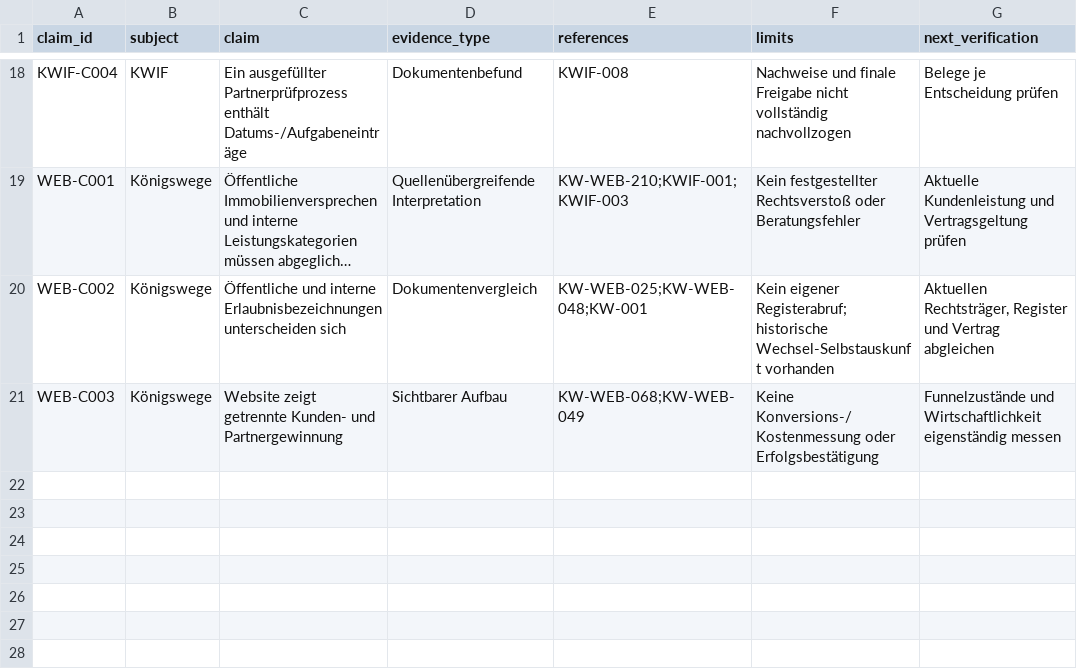
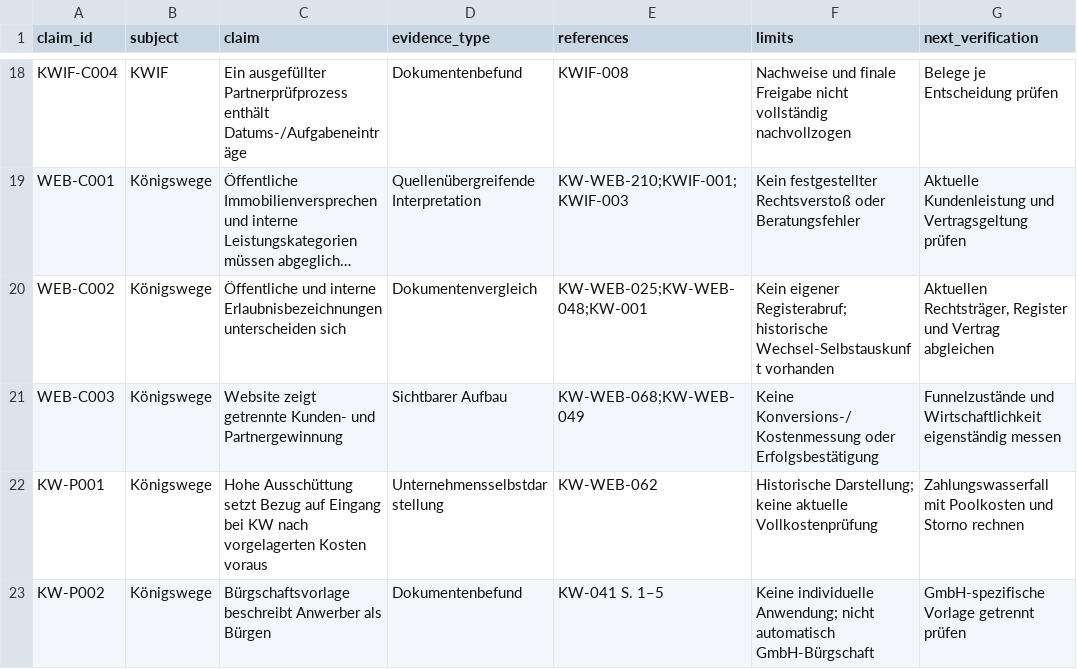
Before and after one commit to patrick-gdo/ecc, a CSV file: research/claims.csv, drawn as a sheet; only a part is shown, gaps mark what is left out; long unchanged cells end in ….

```diff
--- a/research/claims.csv
+++ b/research/claims.csv
@@ -21 +21,3 @@ WEB-C002,Königswege,Öffentliche und interne Erlaubnisbezeichnungen unterscheid
 WEB-C003,Königswege,Website zeigt getrennte Kunden- und Partnergewinnung,Sichtbarer Aufbau,KW-WEB-068;KW-WEB-049,Keine Konversions-/Kostenmessung oder Erfolgsbestätigung,Funnelzustände und Wirtschaftlichkeit eigenständig messen
+KW-P001,Königswege,Hohe Ausschüttung setzt Bezug auf Eingang bei KW nach vorgelagerten Kosten voraus,Unternehmensselbstdarstellung,KW-WEB-062,Historische Darstellung; keine aktuelle Vollkostenprüfung,Zahlungswasserfall mit Poolkosten und Storno rechnen
+KW-P002,Königswege,Bürgschaftsvorlage beschreibt Anwerber als Bürgen,Dokumentenbefund,KW-041 S. 1–5,Keine individuelle Anwendung; nicht automatisch GmbH-Bürgschaft,GmbH-spezifische Vorlage getrennt prüfen
```
Also changed, not shown: research/companies/koenigswege/document_inventory.csv, research/companies/koenigswege/website/page_inventory.csv, 13 other files.
